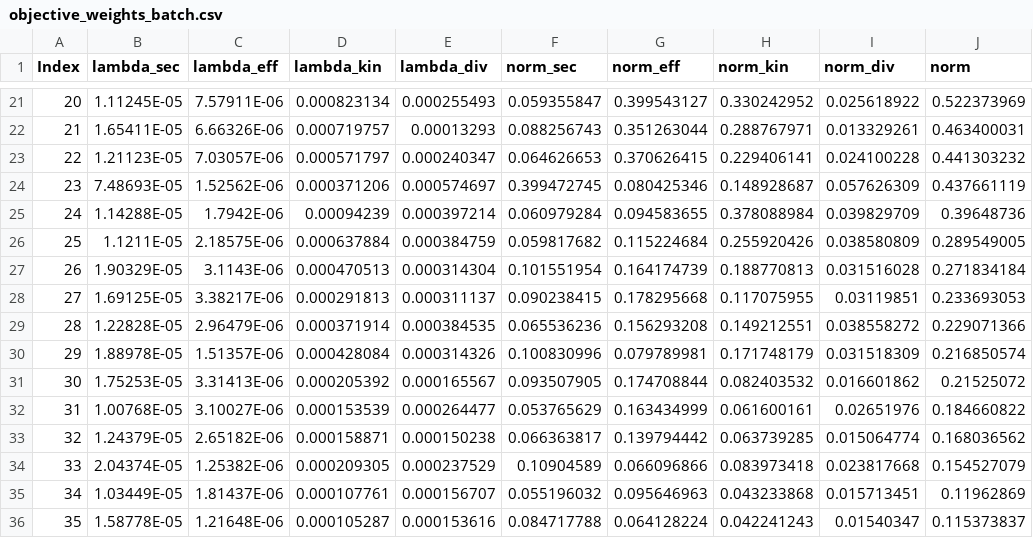
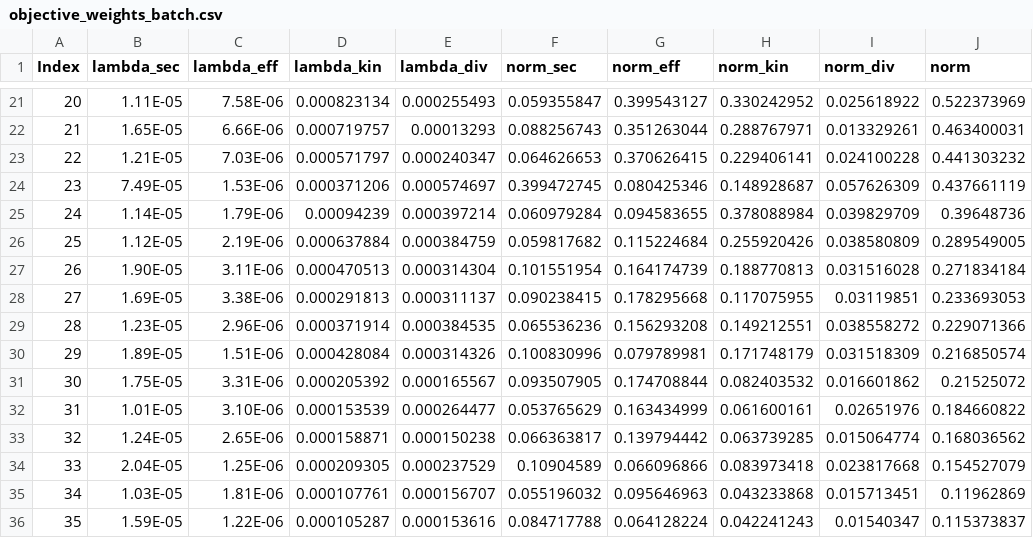
Before and after one commit to CovertLab/vEcoli, a CSV file: notebooks/Heena notebooks/Metabolism_New Genes/objective_weights_batch.csv, drawn as a sheet; only a part is shown, gaps mark what is left out; the diff covers the shown part only.

```diff
--- a/notebooks/Heena notebooks/Metabolism_New Genes/objective_weights_batch.csv
+++ b/notebooks/Heena notebooks/Metabolism_New Genes/objective_weights_batch.csv
@@ -21,16 +21,16 @@
-20,1.11245E-05,7.57911E-06,0.000823134,0.000255493,0.059355847,0.399543127,0.330242952,0.025618922,0.522373969
-21,1.65411E-05,6.66326E-06,0.000719757,0.00013293,0.088256743,0.351263044,0.288767971,0.013329261,0.463400031
-22,1.21123E-05,7.03057E-06,0.000571797,0.000240347,0.064626653,0.370626415,0.229406141,0.024100228,0.441303232
-23,7.48693E-05,1.52562E-06,0.000371206,0.000574697,0.399472745,0.080425346,0.148928687,0.057626309,0.437661119
-24,1.14288E-05,1.7942E-06,0.00094239,0.000397214,0.060979284,0.094583655,0.378088984,0.039829709,0.39648736
-25,1.1211E-05,2.18575E-06,0.000637884,0.000384759,0.059817682,0.115224684,0.255920426,0.038580809,0.289549005
-26,1.90329E-05,3.1143E-06,0.000470513,0.000314304,0.101551954,0.164174739,0.188770813,0.031516028,0.271834184
-27,1.69125E-05,3.38217E-06,0.000291813,0.000311137,0.090238415,0.178295668,0.117075955,0.03119851,0.233693053
-28,1.22828E-05,2.96479E-06,0.000371914,0.000384535,0.065536236,0.156293208,0.149212551,0.038558272,0.229071366
-29,1.88978E-05,1.51357E-06,0.000428084,0.000314326,0.100830996,0.079789981,0.171748179,0.031518309,0.216850574
-30,1.75253E-05,3.31413E-06,0.000205392,0.000165567,0.093507905,0.174708844,0.082403532,0.016601862,0.21525072
-31,1.00768E-05,3.10027E-06,0.000153539,0.000264477,0.053765629,0.163434999,0.061600161,0.02651976,0.184660822
-32,1.24379E-05,2.65182E-06,0.000158871,0.000150238,0.066363817,0.139794442,0.063739285,0.015064774,0.168036562
-33,2.04374E-05,1.25382E-06,0.000209305,0.000237529,0.10904589,0.066096866,0.083973418,0.023817668,0.154527079
-34,1.03449E-05,1.81437E-06,0.000107761,0.000156707,0.055196032,0.095646963,0.043233868,0.015713451,0.11962869
-35,1.58778E-05,1.21648E-06,0.000105287,0.000153616,0.084717788,0.064128224,0.042241243,0.01540347,0.115373837
+20,1.11E-05,7.58E-06,0.000823134,0.000255493,0.059355847,0.399543127,0.330242952,0.025618922,0.522373969
+21,1.65E-05,6.66E-06,0.000719757,0.00013293,0.088256743,0.351263044,0.288767971,0.013329261,0.463400031
+22,1.21E-05,7.03E-06,0.000571797,0.000240347,0.064626653,0.370626415,0.229406141,0.024100228,0.441303232
+23,7.49E-05,1.53E-06,0.000371206,0.000574697,0.399472745,0.080425346,0.148928687,0.057626309,0.437661119
+24,1.14E-05,1.79E-06,0.00094239,0.000397214,0.060979284,0.094583655,0.378088984,0.039829709,0.39648736
+25,1.12E-05,2.19E-06,0.000637884,0.000384759,0.059817682,0.115224684,0.255920426,0.038580809,0.289549005
+26,1.90E-05,3.11E-06,0.000470513,0.000314304,0.101551954,0.164174739,0.188770813,0.031516028,0.271834184
+27,1.69E-05,3.38E-06,0.000291813,0.000311137,0.090238415,0.178295668,0.117075955,0.03119851,0.233693053
+28,1.23E-05,2.96E-06,0.000371914,0.000384535,0.065536236,0.156293208,0.149212551,0.038558272,0.229071366
+29,1.89E-05,1.51E-06,0.000428084,0.000314326,0.100830996,0.079789981,0.171748179,0.031518309,0.216850574
+30,1.75E-05,3.31E-06,0.000205392,0.000165567,0.093507905,0.174708844,0.082403532,0.016601862,0.21525072
+31,1.01E-05,3.10E-06,0.000153539,0.000264477,0.053765629,0.163434999,0.061600161,0.02651976,0.184660822
+32,1.24E-05,2.65E-06,0.000158871,0.000150238,0.066363817,0.139794442,0.063739285,0.015064774,0.168036562
+33,2.04E-05,1.25E-06,0.000209305,0.000237529,0.10904589,0.066096866,0.083973418,0.023817668,0.154527079
+34,1.03E-05,1.81E-06,0.000107761,0.000156707,0.055196032,0.095646963,0.043233868,0.015713451,0.11962869
+35,1.59E-05,1.22E-06,0.000105287,0.000153616,0.084717788,0.064128224,0.042241243,0.01540347,0.115373837
```
Also changed, not shown: 31 edited cells elsewhere in this file, 16 other files.
